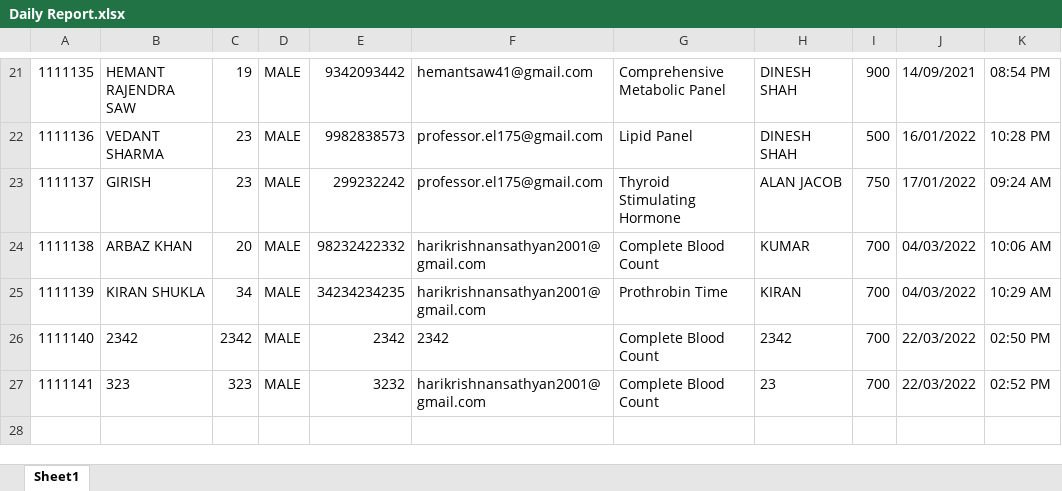
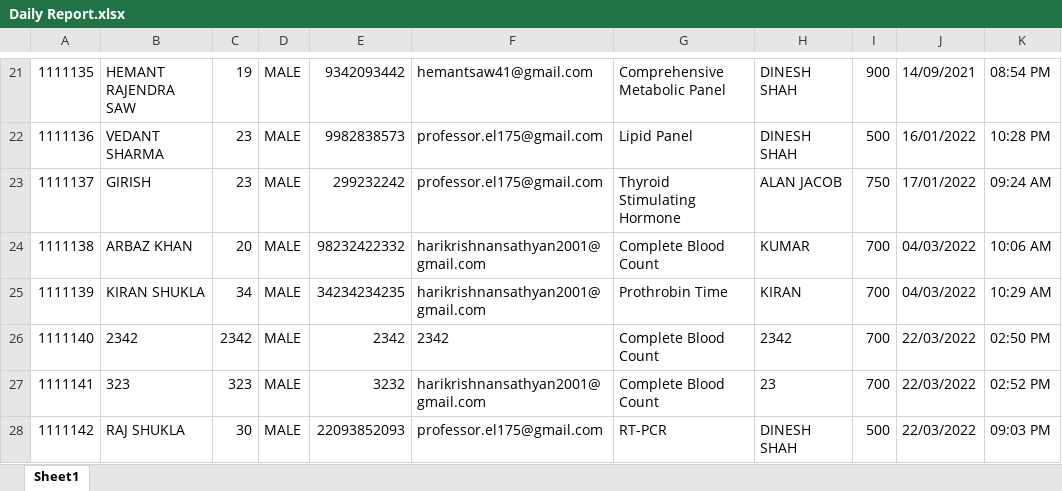
Before and after one commit to krishna175/MyProjects, an Excel workbook: Patholab/Python/Daily Report.xlsx, sheet Sheet1, drawn as a sheet; only a part is shown, gaps mark what is left out; values as stored, in another font and other column widths than the file's, no borders; the diff names each change by its address in the sheet, - before the commit and + after, or states it on an @@ line.

Commit message:
added takecovidtest funciton and dailyreport functions

```diff
--- a/Patholab/Python/Daily Report.xlsx (sheet Sheet1)
+++ b/Patholab/Python/Daily Report.xlsx (sheet Sheet1)
+row 28: 1111142 | RAJ SHUKLA | 30 | MALE | 22093852093 | professor.el175@gmail.com | RT-PCR | DINESH SHAH | 500 | 22/03/2022 | 09:03 PM
```
Also changed, not shown: 3 other files.
